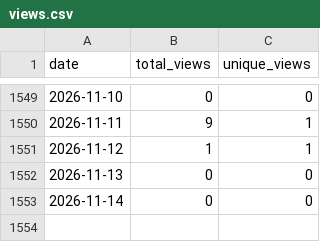
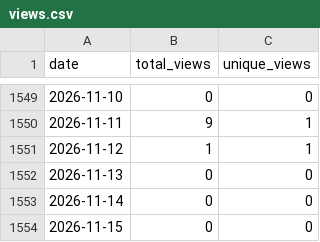
Before and after one commit to wumphlett/COMP-3500, a CSV file: .traffic/views.csv, drawn as a sheet; only a part is shown, gaps mark what is left out; the diff names each change by its address in the sheet, - before the commit and + after, or states it on an @@ line.

```diff
--- a/.traffic/views.csv
+++ b/.traffic/views.csv
+row 1554: 2026-11-15 | 0 | 0
```
Also changed, not shown: .traffic/clones.csv, 3 other files.
